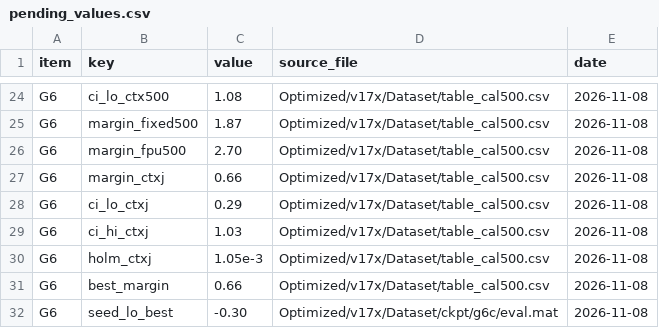
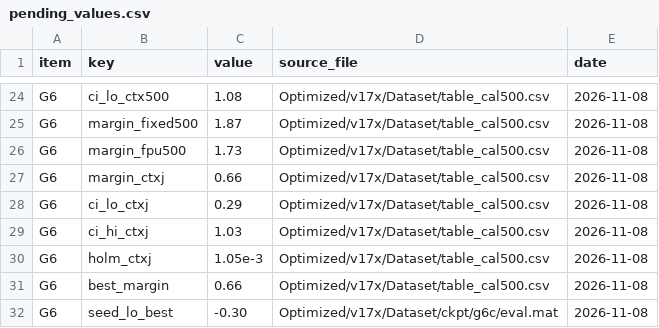
Before and after one commit to SS-Abeer13/Adaptive-AMC-RL, a CSV file: paper/manuscript/pending_values.csv, drawn as a sheet; only a part is shown, gaps mark what is left out.

```diff
--- a/paper/manuscript/pending_values.csv
+++ b/paper/manuscript/pending_values.csv
@@ -25,3 +25,3 @@ G6,ci_lo_ctx500,1.08,Optimized/v17x/Dataset/table_cal500.csv,2026-11-08
 G6,margin_fixed500,1.87,Optimized/v17x/Dataset/table_cal500.csv,2026-11-08
-G6,margin_fpu500,2.70,Optimized/v17x/Dataset/table_cal500.csv,2026-11-08
+G6,margin_fpu500,1.73,Optimized/v17x/Dataset/table_cal500.csv,2026-11-08
 G6,margin_ctxj,0.66,Optimized/v17x/Dataset/table_cal500.csv,2026-11-08
```
Also changed, not shown: Optimized/v17x/Dataset/table_cal500.csv, paper/analysis/out/g6_seed_stats.csv, 22 other files.
